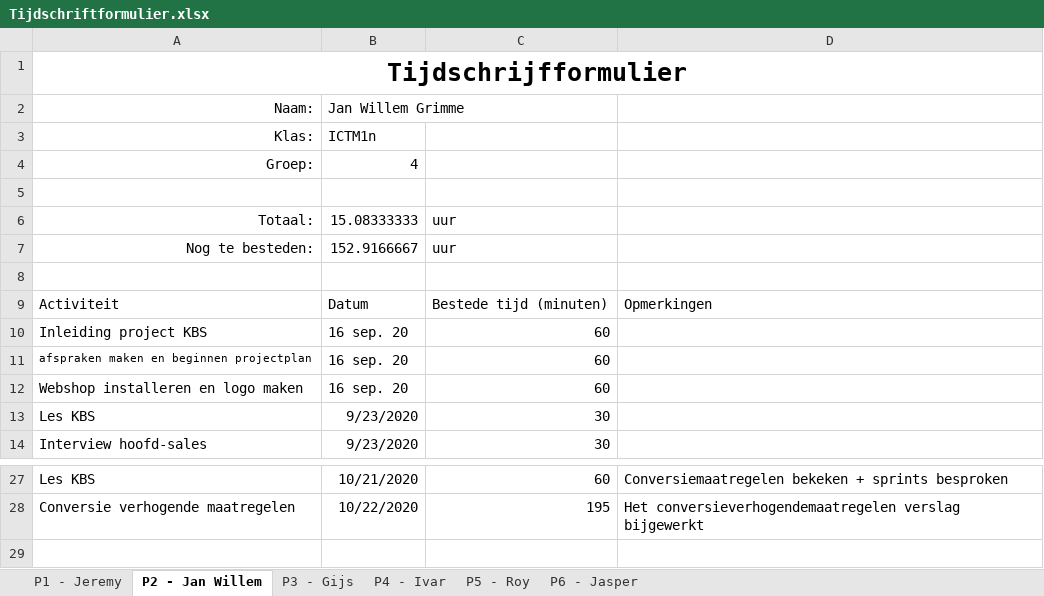
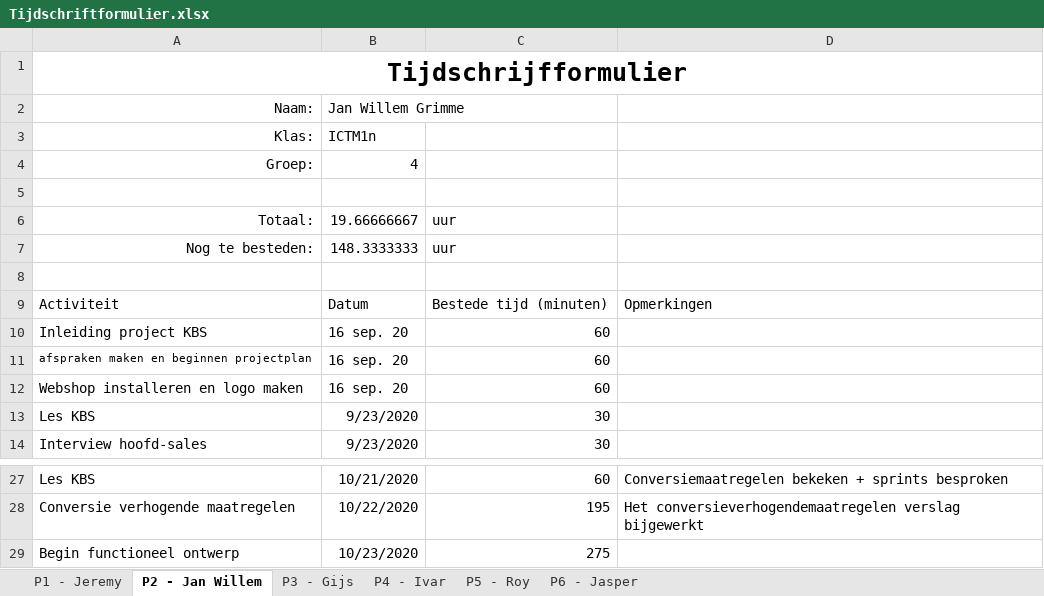
Before and after one commit to thesmallwan123/NerdyGadgets, an Excel workbook: Documenten/Tijdschriftformulier.xlsx, sheet P2 - Jan Willem, drawn as a sheet; only a part is shown, gaps mark what is left out; values as stored, in another font and other column widths than the file's, no borders; table styles not drawn; the diff names each change by its address in the sheet, - before the commit and + after, or states it on an @@ line.

```diff
--- a/Documenten/Tijdschriftformulier.xlsx (sheet P2 - Jan Willem)
+++ b/Documenten/Tijdschriftformulier.xlsx (sheet P2 - Jan Willem)
-B6 (Jan Willem Grimme): 15.08333333
+B6 (Jan Willem Grimme): 19.66666667
-B7 (Jan Willem Grimme): 152.9166667
+B7 (Jan Willem Grimme): 148.3333333
+row 29: Begin functioneel ontwerp | 10/23/2020 | 275
```
Also changed, not shown: sheet P5 - Roy, sheet P1 - Jeremy, sheet P6 - Jasper, sheet P4 - Ivar.
